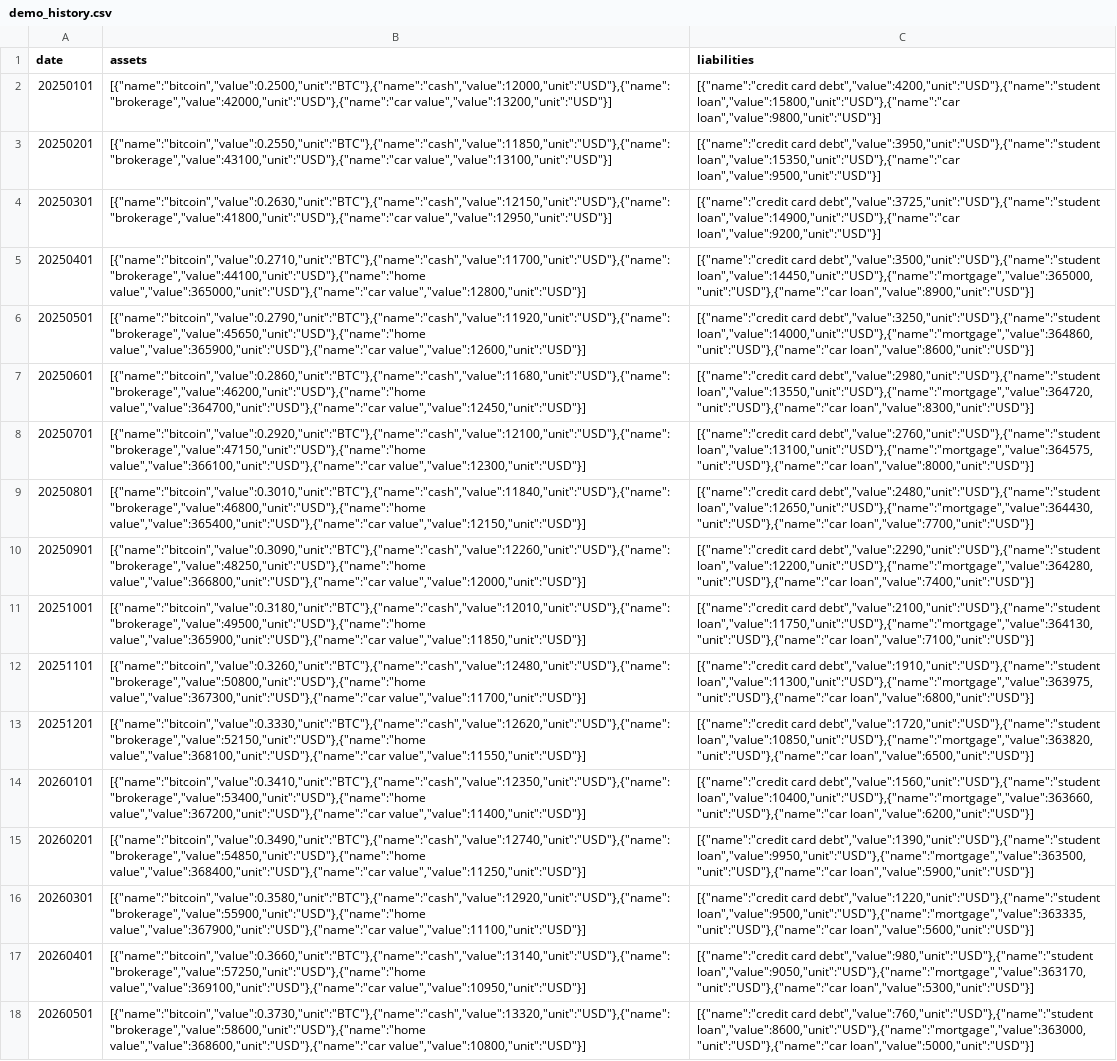
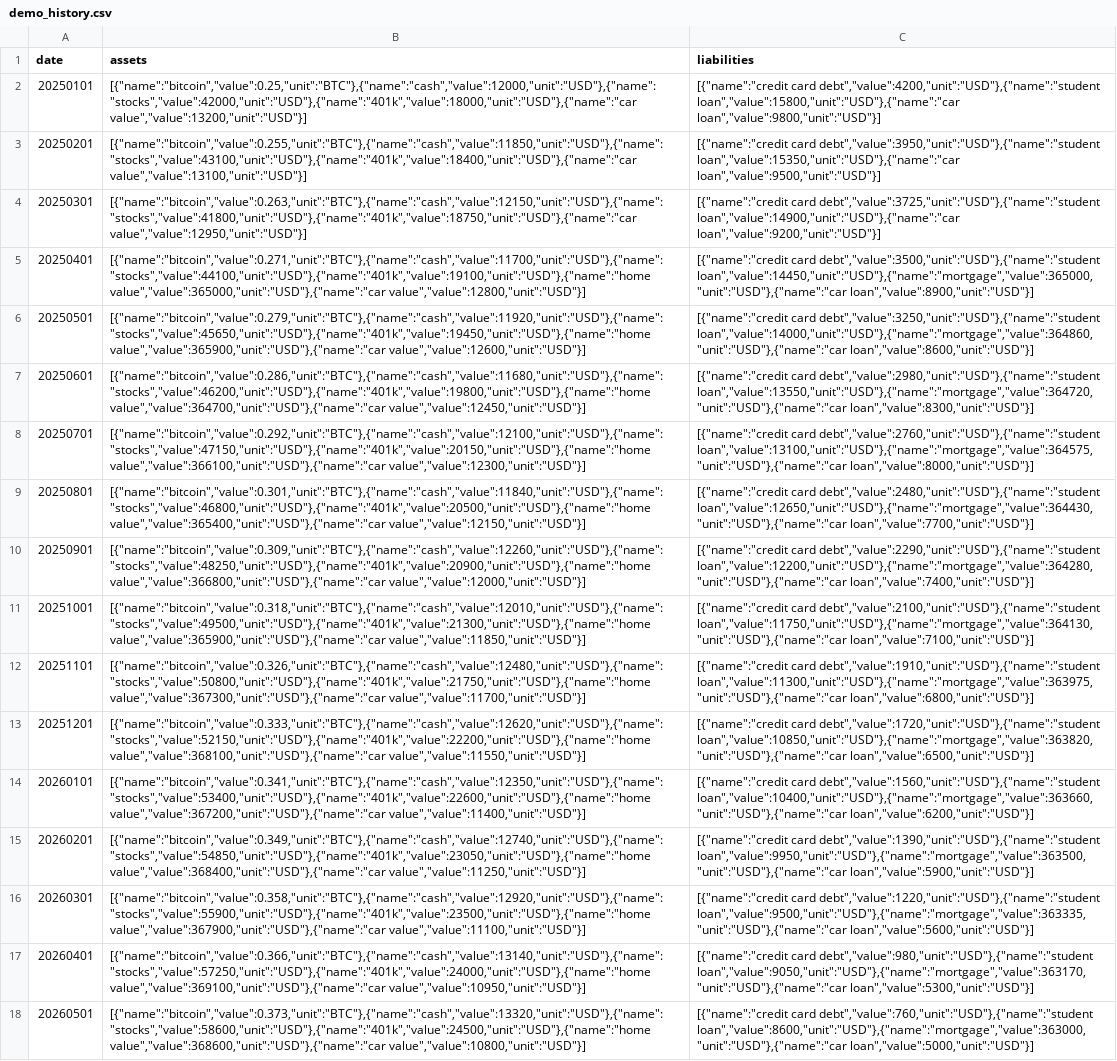
Before and after one commit to w-s-bitcoin/webapps-bitcoin-net-worth, a CSV file: history_files/demo_history.csv, drawn as a sheet; the diff names each change by its address in the sheet, - before the commit and + after, or states it on an @@ line.

Commit message:
Calendar: year/month picker nav, demo CSV brokerage→stocks + 401k

```diff
--- a/history_files/demo_history.csv
+++ b/history_files/demo_history.csv
-B2 (assets): [{"name":"bitcoin","value":0.2500,"unit":"BTC"},{"name":"cash","value":12000,"unit":"USD"},{"name":"brokerage","value":42000,"unit":"USD"},{"name":"car value","value":13200,"unit":"USD"}]
+B2 (assets): [{"name":"bitcoin","value":0.25,"unit":"BTC"},{"name":"cash","value":12000,"unit":"USD"},{"name":"stocks","value":42000,"unit":"USD"},{"name":"401k","value":18000,"unit":"USD"},{"name":"car value","value":13200,"unit":"USD"}]
-B3 (assets): [{"name":"bitcoin","value":0.2550,"unit":"BTC"},{"name":"cash","value":11850,"unit":"USD"},{"name":"brokerage","value":43100,"unit":"USD"},{"name":"car value","value":13100,"unit":"USD"}]
+B3 (assets): [{"name":"bitcoin","value":0.255,"unit":"BTC"},{"name":"cash","value":11850,"unit":"USD"},{"name":"stocks","value":43100,"unit":"USD"},{"name":"401k","value":18400,"unit":"USD"},{"name":"car value","value":13100,"unit":"USD"}]
-B4 (assets): [{"name":"bitcoin","value":0.2630,"unit":"BTC"},{"name":"cash","value":12150,"unit":"USD"},{"name":"brokerage","value":41800,"unit":"USD"},{"name":"car value","value":12950,"unit":"USD"}]
+B4 (assets): [{"name":"bitcoin","value":0.263,"unit":"BTC"},{"name":"cash","value":12150,"unit":"USD"},{"name":"stocks","value":41800,"unit":"USD"},{"name":"401k","value":18750,"unit":"USD"},{"name":"car value","value":12950,"unit":"USD"}]
-B5 (assets): [{"name":"bitcoin","value":0.2710,"unit":"BTC"},{"name":"cash","value":11700,"unit":"USD"},{"name":"brokerage","value":44100,"unit":"USD"},{"name":"home value","value":365000,"unit":"USD"},{"name":"car value","value":12800,"unit":"USD"}]
+B5 (assets): [{"name":"bitcoin","value":0.271,"unit":"BTC"},{"name":"cash","value":11700,"unit":"USD"},{"name":"stocks","value":44100,"unit":"USD"},{"name":"401k","value":19100,"unit":"USD"},{"name":"home value","value":365000,"unit":"USD"},{"name":"car value","value":12800,"unit":"USD"}]
-B6 (assets): [{"name":"bitcoin","value":0.2790,"unit":"BTC"},{"name":"cash","value":11920,"unit":"USD"},{"name":"brokerage","value":45650,"unit":"USD"},{"name":"home value","value":365900,"unit":"USD"},{"name":"car value","value":12600,"unit":"USD"}]
+B6 (assets): [{"name":"bitcoin","value":0.279,"unit":"BTC"},{"name":"cash","value":11920,"unit":"USD"},{"name":"stocks","value":45650,"unit":"USD"},{"name":"401k","value":19450,"unit":"USD"},{"name":"home value","value":365900,"unit":"USD"},{"name":"car value","value":12600,"unit":"USD"}]
-B7 (assets): [{"name":"bitcoin","value":0.2860,"unit":"BTC"},{"name":"cash","value":11680,"unit":"USD"},{"name":"brokerage","value":46200,"unit":"USD"},{"name":"home value","value":364700,"unit":"USD"},{"name":"car value","value":12450,"unit":"USD"}]
+B7 (assets): [{"name":"bitcoin","value":0.286,"unit":"BTC"},{"name":"cash","value":11680,"unit":"USD"},{"name":"stocks","value":46200,"unit":"USD"},{"name":"401k","value":19800,"unit":"USD"},{"name":"home value","value":364700,"unit":"USD"},{"name":"car value","value":12450,"unit":"USD"}]
-B8 (assets): [{"name":"bitcoin","value":0.2920,"unit":"BTC"},{"name":"cash","value":12100,"unit":"USD"},{"name":"brokerage","value":47150,"unit":"USD"},{"name":"home value","value":366100,"unit":"USD"},{"name":"car value","value":12300,"unit":"USD"}]
+B8 (assets): [{"name":"bitcoin","value":0.292,"unit":"BTC"},{"name":"cash","value":12100,"unit":"USD"},{"name":"stocks","value":47150,"unit":"USD"},{"name":"401k","value":20150,"unit":"USD"},{"name":"home value","value":366100,"unit":"USD"},{"name":"car value","value":12300,"unit":"USD"}]
-B9 (assets): [{"name":"bitcoin","value":0.3010,"unit":"BTC"},{"name":"cash","value":11840,"unit":"USD"},{"name":"brokerage","value":46800,"unit":"USD"},{"name":"home value","value":365400,"unit":"USD"},{"name":"car value","value":12150,"unit":"USD"}]
+B9 (assets): [{"name":"bitcoin","value":0.301,"unit":"BTC"},{"name":"cash","value":11840,"unit":"USD"},{"name":"stocks","value":46800,"unit":"USD"},{"name":"401k","value":20500,"unit":"USD"},{"name":"home value","value":365400,"unit":"USD"},{"name":"car value","value":12150,"unit":"USD"}]
-B10 (assets): [{"name":"bitcoin","value":0.3090,"unit":"BTC"},{"name":"cash","value":12260,"unit":"USD"},{"name":"brokerage","value":48250,"unit":"USD"},{"name":"home value","value":366800,"unit":"USD"},{"name":"car value","value":12000,"unit":"USD"}]
+B10 (assets): [{"name":"bitcoin","value":0.309,"unit":"BTC"},{"name":"cash","value":12260,"unit":"USD"},{"name":"stocks","value":48250,"unit":"USD"},{"name":"401k","value":20900,"unit":"USD"},{"name":"home value","value":366800,"unit":"USD"},{"name":"car value","value":12000,"unit":"USD"}]
-B11 (assets): [{"name":"bitcoin","value":0.3180,"unit":"BTC"},{"name":"cash","value":12010,"unit":"USD"},{"name":"brokerage","value":49500,"unit":"USD"},{"name":"home value","value":365900,"unit":"USD"},{"name":"car value","value":11850,"unit":"USD"}]
+B11 (assets): [{"name":"bitcoin","value":0.318,"unit":"BTC"},{"name":"cash","value":12010,"unit":"USD"},{"name":"stocks","value":49500,"unit":"USD"},{"name":"401k","value":21300,"unit":"USD"},{"name":"home value","value":365900,"unit":"USD"},{"name":"car value","value":11850,"unit":"USD"}]
-B12 (assets): [{"name":"bitcoin","value":0.3260,"unit":"BTC"},{"name":"cash","value":12480,"unit":"USD"},{"name":"brokerage","value":50800,"unit":"USD"},{"name":"home value","value":367300,"unit":"USD"},{"name":"car value","value":11700,"unit":"USD"}]
+B12 (assets): [{"name":"bitcoin","value":0.326,"unit":"BTC"},{"name":"cash","value":12480,"unit":"USD"},{"name":"stocks","value":50800,"unit":"USD"},{"name":"401k","value":21750,"unit":"USD"},{"name":"home value","value":367300,"unit":"USD"},{"name":"car value","value":11700,"unit":"USD"}]
-B13 (assets): [{"name":"bitcoin","value":0.3330,"unit":"BTC"},{"name":"cash","value":12620,"unit":"USD"},{"name":"brokerage","value":52150,"unit":"USD"},{"name":"home value","value":368100,"unit":"USD"},{"name":"car value","value":11550,"unit":"USD"}]
+B13 (assets): [{"name":"bitcoin","value":0.333,"unit":"BTC"},{"name":"cash","value":12620,"unit":"USD"},{"name":"stocks","value":52150,"unit":"USD"},{"name":"401k","value":22200,"unit":"USD"},{"name":"home value","value":368100,"unit":"USD"},{"name":"car value","value":11550,"unit":"USD"}]
-B14 (assets): [{"name":"bitcoin","value":0.3410,"unit":"BTC"},{"name":"cash","value":12350,"unit":"USD"},{"name":"brokerage","value":53400,"unit":"USD"},{"name":"home value","value":367200,"unit":"USD"},{"name":"car value","value":11400,"unit":"USD"}]
+B14 (assets): [{"name":"bitcoin","value":0.341,"unit":"BTC"},{"name":"cash","value":12350,"unit":"USD"},{"name":"stocks","value":53400,"unit":"USD"},{"name":"401k","value":22600,"unit":"USD"},{"name":"home value","value":367200,"unit":"USD"},{"name":"car value","value":11400,"unit":"USD"}]
-B15 (assets): [{"name":"bitcoin","value":0.3490,"unit":"BTC"},{"name":"cash","value":12740,"unit":"USD"},{"name":"brokerage","value":54850,"unit":"USD"},{"name":"home value","value":368400,"unit":"USD"},{"name":"car value","value":11250,"unit":"USD"}]
+B15 (assets): [{"name":"bitcoin","value":0.349,"unit":"BTC"},{"name":"cash","value":12740,"unit":"USD"},{"name":"stocks","value":54850,"unit":"USD"},{"name":"401k","value":23050,"unit":"USD"},{"name":"home value","value":368400,"unit":"USD"},{"name":"car value","value":11250,"unit":"USD"}]
-B16 (assets): [{"name":"bitcoin","value":0.3580,"unit":"BTC"},{"name":"cash","value":12920,"unit":"USD"},{"name":"brokerage","value":55900,"unit":"USD"},{"name":"home value","value":367900,"unit":"USD"},{"name":"car value","value":11100,"unit":"USD"}]
+B16 (assets): [{"name":"bitcoin","value":0.358,"unit":"BTC"},{"name":"cash","value":12920,"unit":"USD"},{"name":"stocks","value":55900,"unit":"USD"},{"name":"401k","value":23500,"unit":"USD"},{"name":"home value","value":367900,"unit":"USD"},{"name":"car value","value":11100,"unit":"USD"}]
-B17 (assets): [{"name":"bitcoin","value":0.3660,"unit":"BTC"},{"name":"cash","value":13140,"unit":"USD"},{"name":"brokerage","value":57250,"unit":"USD"},{"name":"home value","value":369100,"unit":"USD"},{"name":"car value","value":10950,"unit":"USD"}]
+B17 (assets): [{"name":"bitcoin","value":0.366,"unit":"BTC"},{"name":"cash","value":13140,"unit":"USD"},{"name":"stocks","value":57250,"unit":"USD"},{"name":"401k","value":24000,"unit":"USD"},{"name":"home value","value":369100,"unit":"USD"},{"name":"car value","value":10950,"unit":"USD"}]
-B18 (assets): [{"name":"bitcoin","value":0.3730,"unit":"BTC"},{"name":"cash","value":13320,"unit":"USD"},{"name":"brokerage","value":58600,"unit":"USD"},{"name":"home value","value":368600,"unit":"USD"},{"name":"car value","value":10800,"unit":"USD"}]
+B18 (assets): [{"name":"bitcoin","value":0.373,"unit":"BTC"},{"name":"cash","value":13320,"unit":"USD"},{"name":"stocks","value":58600,"unit":"USD"},{"name":"401k","value":24500,"unit":"USD"},{"name":"home value","value":368600,"unit":"USD"},{"name":"car value","value":10800,"unit":"USD"}]
```
Also changed, not shown: 2 other files.
